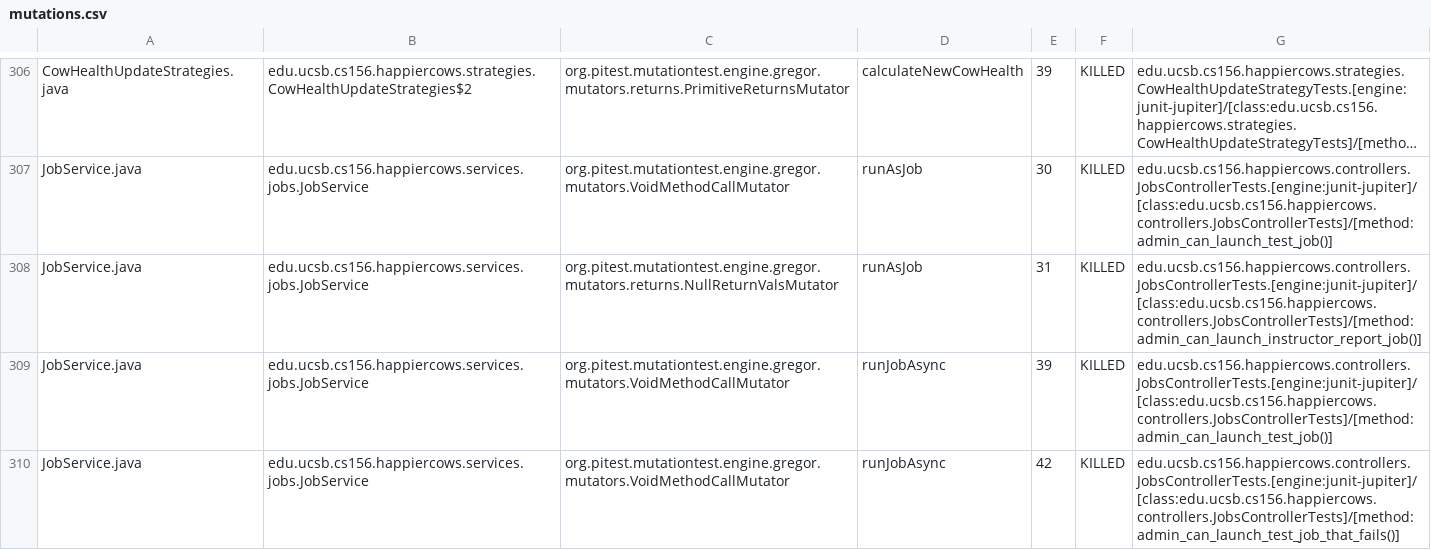
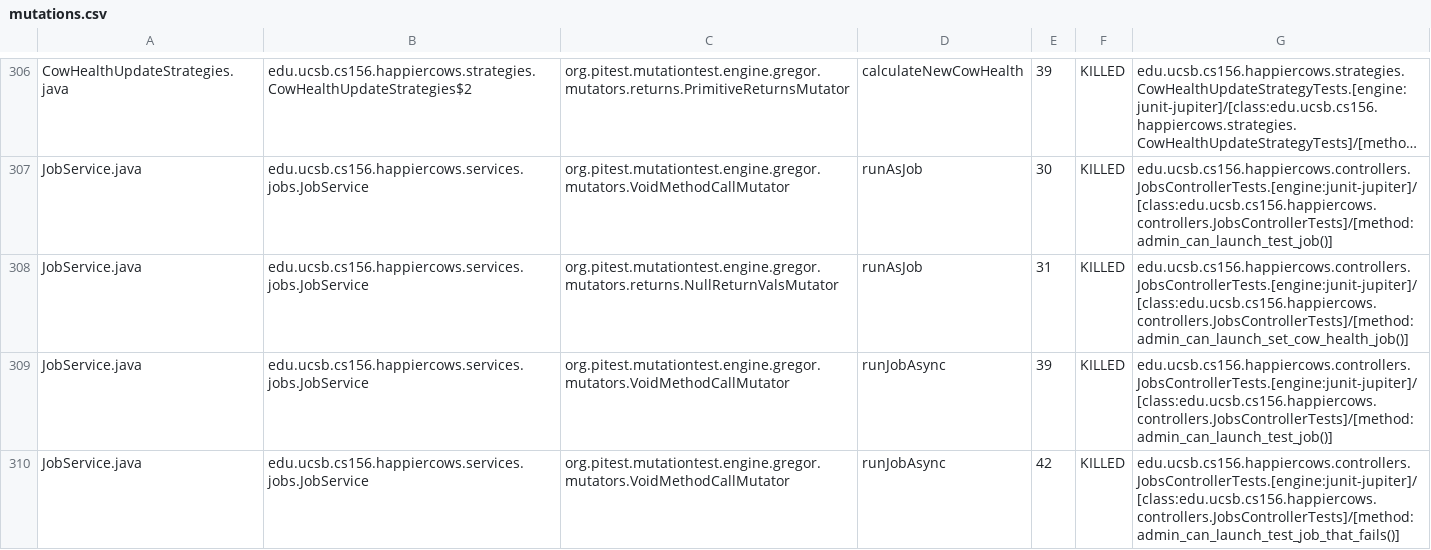
Before and after one commit to ucsb-cs156/proj-happycows, a CSV file: prs/185/pitest/mutations.csv, drawn as a sheet; only a part is shown, gaps mark what is left out; long unchanged cells end in …; the diff covers the shown part only; the diff names each change by its address in the sheet, - before the commit and + after, or states it on an @@ line.

Commit message:
Deploying to gh-pages from @ ucsb-cs156/proj-happycows@6d5e7b274d8cd211c397f68600eef66b123b101e 🚀

```diff
--- a/prs/185/pitest/mutations.csv
+++ b/prs/185/pitest/mutations.csv
-G308: edu.ucsb.cs156.happiercows.controllers.JobsControllerTests.[engine:junit-jupiter]/[class:edu.ucsb.cs156.happiercows.controllers.JobsControllerTests]/[method:admin_can_launch_instructor_report_job()]
+G308: edu.ucsb.cs156.happiercows.controllers.JobsControllerTests.[engine:junit-jupiter]/[class:edu.ucsb.cs156.happiercows.controllers.JobsControllerTests]/[method:admin_can_launch_set_cow_health_job()]
```
Also changed, not shown: 26 edited cells elsewhere in this file, 51 other files.
